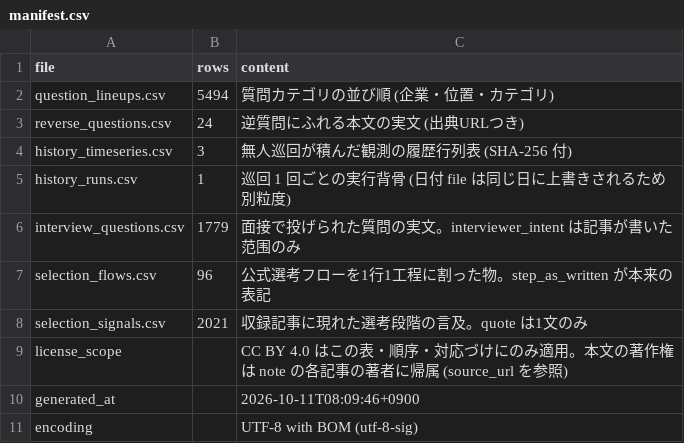
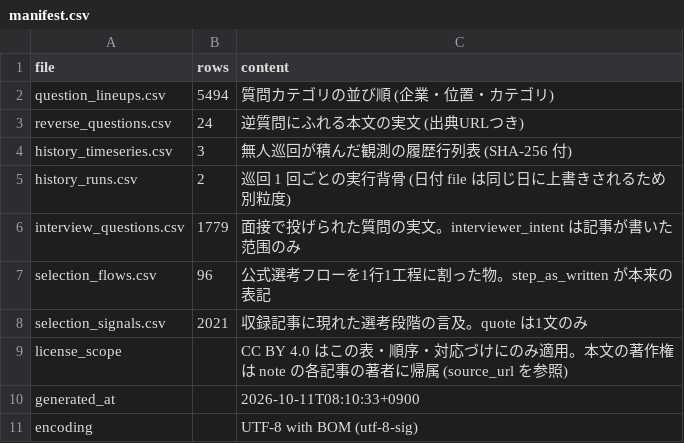
Before and after one commit to part676392/dsh-money-engine, a CSV file: exports/manifest.csv, drawn as a sheet.

Commit message:
実行背骨が2行 (dev+runner) に伸びた状態で行列表と manifest を更新

```diff
--- a/exports/manifest.csv
+++ b/exports/manifest.csv
@@ -4,3 +4,3 @@ reverse_questions.csv,24,逆質問にふれる本文の実文 (出典URLつき)
 history_timeseries.csv,3,無人巡回が積んだ観測の履歴行列表 (SHA-256 付)
-history_runs.csv,1,巡回 1 回ごとの実行背骨 (日付 file は同じ日に上書きされるため別粒度)
+history_runs.csv,2,巡回 1 回ごとの実行背骨 (日付 file は同じ日に上書きされるため別粒度)
 interview_questions.csv,1779,面接で投げられた質問の実文。interviewer_intent は記事が書いた范围のみ
@@ -9,3 +9,3 @@ selection_signals.csv,2021,収録記事に現れた選考段階の言及。quote
 license_scope,,CC BY 4.0 はこの表・順序・対応づけにのみ適用。本文の著作権は note の各記事の著者に帰属 (source_url を参照)
-generated_at,,2026-10-11T08:09:46+0900
+generated_at,,2026-10-11T08:10:33+0900
 encoding,,UTF-8 with BOM (utf-8-sig)
```
Also changed, not shown: 1 other file.
